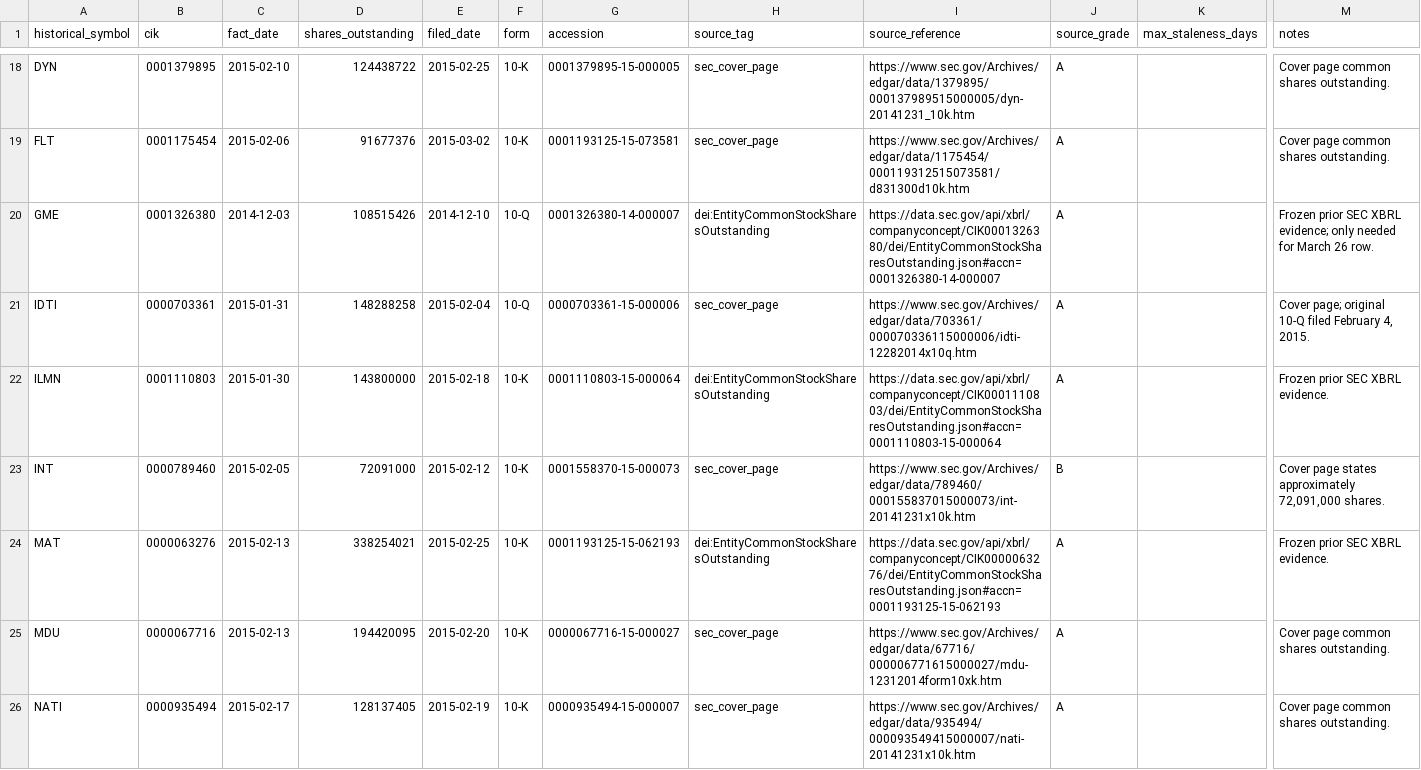
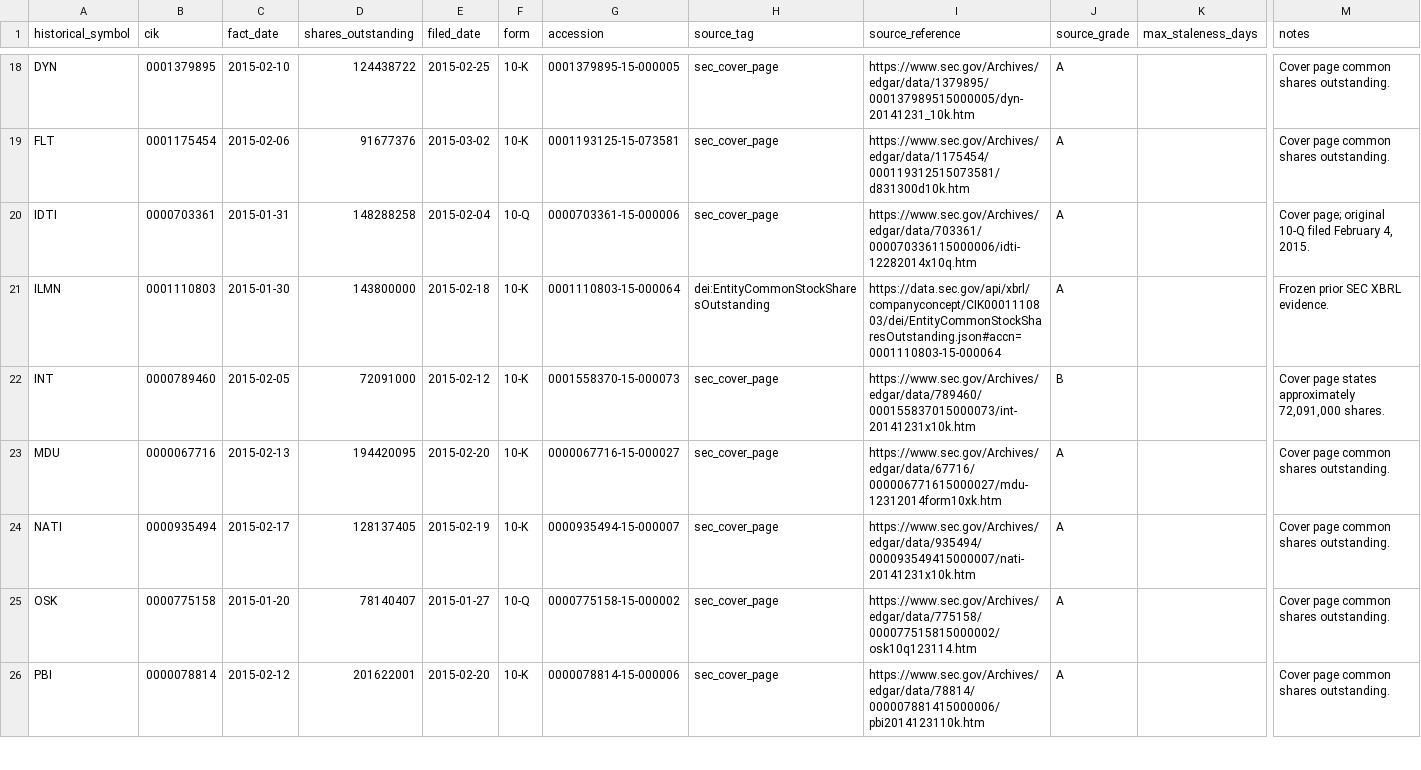
Before and after one commit to P00NSMASHER/trading-platform, a CSV file: data/public/metadata/g4_shares_anchors_batch_0008.csv, drawn as a sheet; only a part is shown, gaps mark what is left out; the shorter side is filled out with more unchanged rows; rows hold the shown columns only; the diff covers the shown part only; the diff names each change by its address in the sheet, - before the commit and + after, or states it on an @@ line.

Commit message:
G4 batch 0008: scope anchors to final 37 symbols

```diff
--- a/data/public/metadata/g4_shares_anchors_batch_0008.csv
+++ b/data/public/metadata/g4_shares_anchors_batch_0008.csv
-row 20: GME | 0001326380 | 2014-12-03 | 108515426 | 2014-12-10 | 10-Q | 0001326380-14-000007 | dei:EntityCommonStockSharesOutstanding | https://data.sec.gov/api/xbrl/companyconcept/CIK0001326380/dei/EntityCommonStockSharesOutstanding.json#accn=0001326380-14-000007 | A |  | Frozen prior SEC XBRL evidence; only needed for March 26 row.
-row 24: MAT | 0000063276 | 2015-02-13 | 338254021 | 2015-02-25 | 10-K | 0001193125-15-062193 | dei:EntityCommonStockSharesOutstanding | https://data.sec.gov/api/xbrl/companyconcept/CIK0000063276/dei/EntityCommonStockSharesOutstanding.json#accn=0001193125-15-062193 | A |  | Frozen prior SEC XBRL evidence.
```
Also changed, not shown: 3 removed rows elsewhere in this file.
